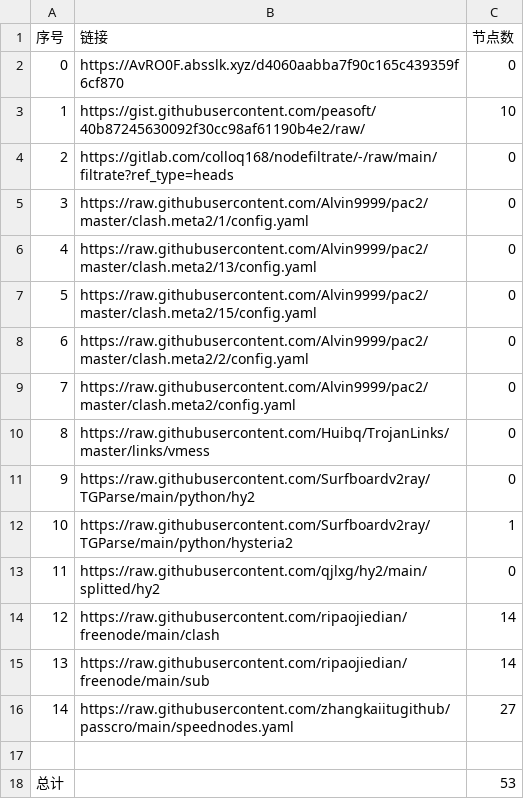
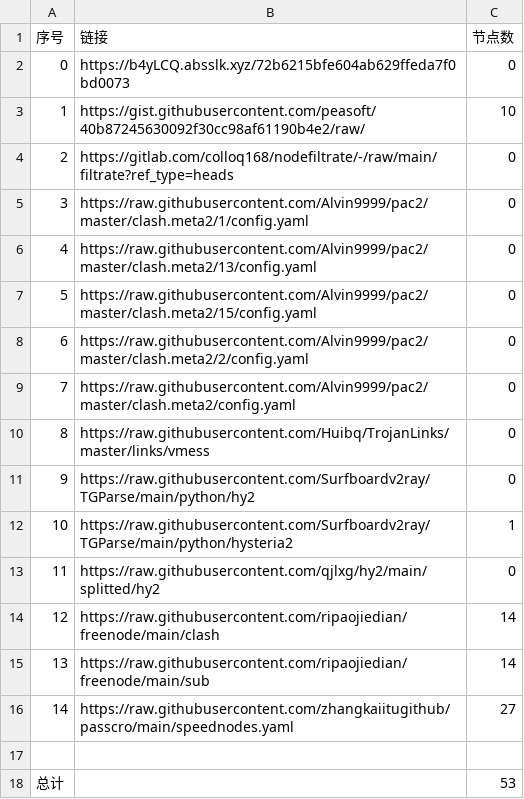
Before and after one commit to qiubei000/NoMoreWalls, a CSV file: list_result.csv, drawn as a sheet.

```diff
--- a/list_result.csv
+++ b/list_result.csv
@@ -1,3 +1,3 @@
 序号,链接,节点数
-0,https://AvRO0F.absslk.xyz/d4060aabba7f90c165c439359f6cf870,0
+0,https://b4yLCQ.absslk.xyz/72b6215bfe604ab629ffeda7f0bd0073,0
 1,https://gist.githubusercontent.com/peasoft/40b87245630092f30cc98af61190b4e2/raw/,10
```
Also changed, not shown: 3 other files.
